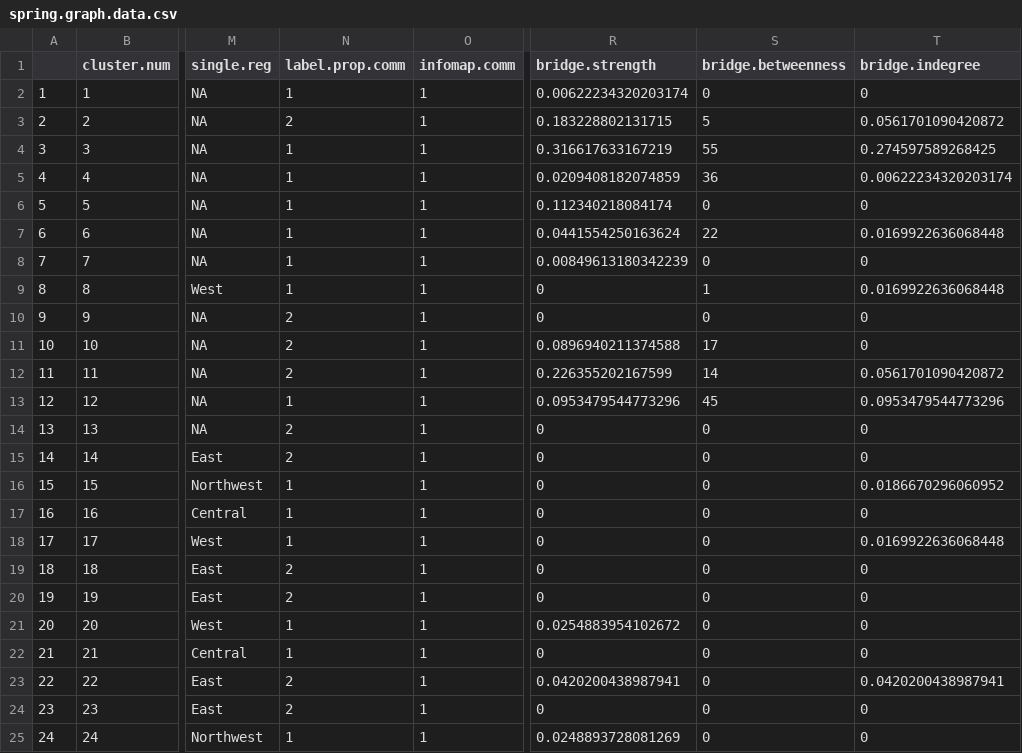
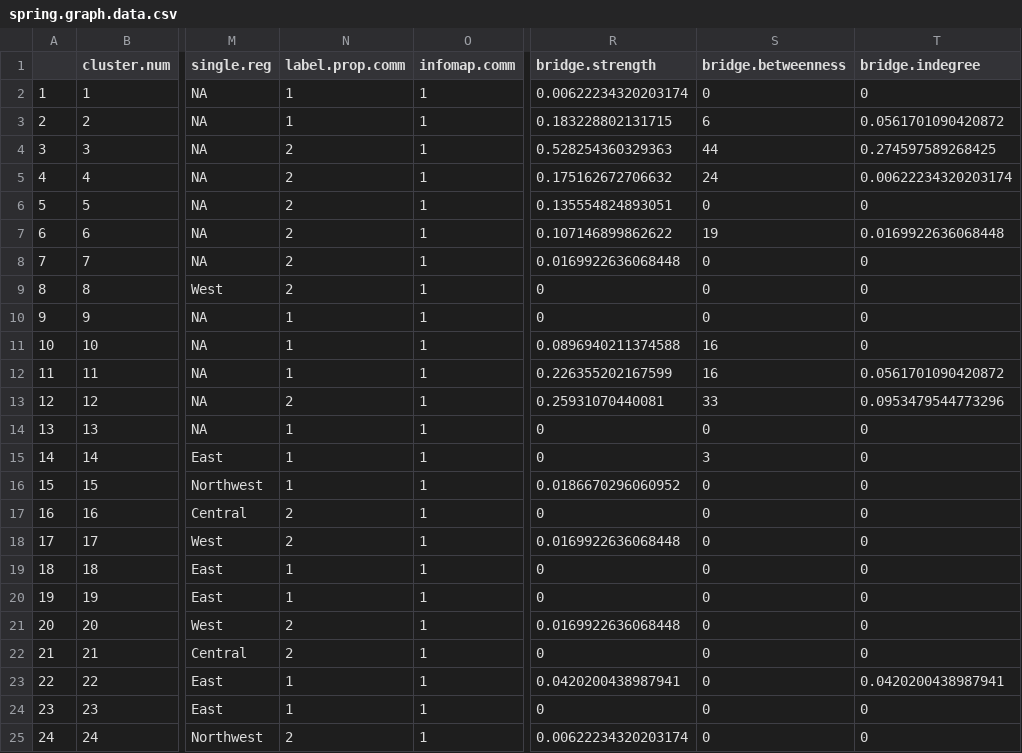
Before and after one commit to Pjefferyi/Blackpoll_Warbler_migration_network_Git, a CSV file: Data/spring.graph.data.csv, drawn as a sheet; only a part is shown, gaps mark what is left out; the diff names each change by its address in the sheet, - before the commit and + after, or states it on an @@ line.

```diff
--- a/Data/spring.graph.data.csv
+++ b/Data/spring.graph.data.csv
-N3 (label.prop.comm): 2
+N3 (label.prop.comm): 1
-S3 (bridge.betweenness): 5
+S3 (bridge.betweenness): 6
-N4:N9 (label.prop.comm): 1
+N4:N9 (label.prop.comm): 2
-R4 (bridge.strength): 0.316617633167219
+R4 (bridge.strength): 0.528254360329363
-S4 (bridge.betweenness): 55
+S4 (bridge.betweenness): 44
-R5 (bridge.strength): 0.0209408182074859
+R5 (bridge.strength): 0.175162672706632
-S5 (bridge.betweenness): 36
+S5 (bridge.betweenness): 24
-R6 (bridge.strength): 0.112340218084174
+R6 (bridge.strength): 0.135554824893051
-R7 (bridge.strength): 0.0441554250163624
+R7 (bridge.strength): 0.107146899862622
-S7 (bridge.betweenness): 22
+S7 (bridge.betweenness): 19
-R8 (bridge.strength): 0.00849613180342239
+R8 (bridge.strength): 0.0169922636068448
-S9 (bridge.betweenness): 1
+S9 (bridge.betweenness): 0
-T9 (bridge.indegree): 0.0169922636068448
+T9 (bridge.indegree): 0
-N10:N12 (label.prop.comm): 2
+N10:N12 (label.prop.comm): 1
-S11 (bridge.betweenness): 17
+S11 (bridge.betweenness): 16
-S12 (bridge.betweenness): 14
+S12 (bridge.betweenness): 16
-N13 (label.prop.comm): 1
+N13 (label.prop.comm): 2
-R13 (bridge.strength): 0.0953479544773296
+R13 (bridge.strength): 0.25931070440081
-S13 (bridge.betweenness): 45
+S13 (bridge.betweenness): 33
-N14:N15 (label.prop.comm): 2
+N14:N15 (label.prop.comm): 1
-S15 (bridge.betweenness): 0
+S15 (bridge.betweenness): 3
-R16 (bridge.strength): 0
+R16 (bridge.strength): 0.0186670296060952
-T16 (bridge.indegree): 0.0186670296060952
+T16 (bridge.indegree): 0
-N17:N18 (label.prop.comm): 1
+N17:N18 (label.prop.comm): 2
-R18 (bridge.strength): 0
+R18 (bridge.strength): 0.0169922636068448
-T18 (bridge.indegree): 0.0169922636068448
+T18 (bridge.indegree): 0
-N19:N20 (label.prop.comm): 2
+N19:N20 (label.prop.comm): 1
-N21:N22 (label.prop.comm): 1
+N21:N22 (label.prop.comm): 2
-R21 (bridge.strength): 0.0254883954102672
+R21 (bridge.strength): 0.0169922636068448
-N23:N24 (label.prop.comm): 2
+N23:N24 (label.prop.comm): 1
-N25 (label.prop.comm): 1
+N25 (label.prop.comm): 2
-R25 (bridge.strength): 0.0248893728081269
+R25 (bridge.strength): 0.00622234320203174
```
Also changed, not shown: 1 other file.
